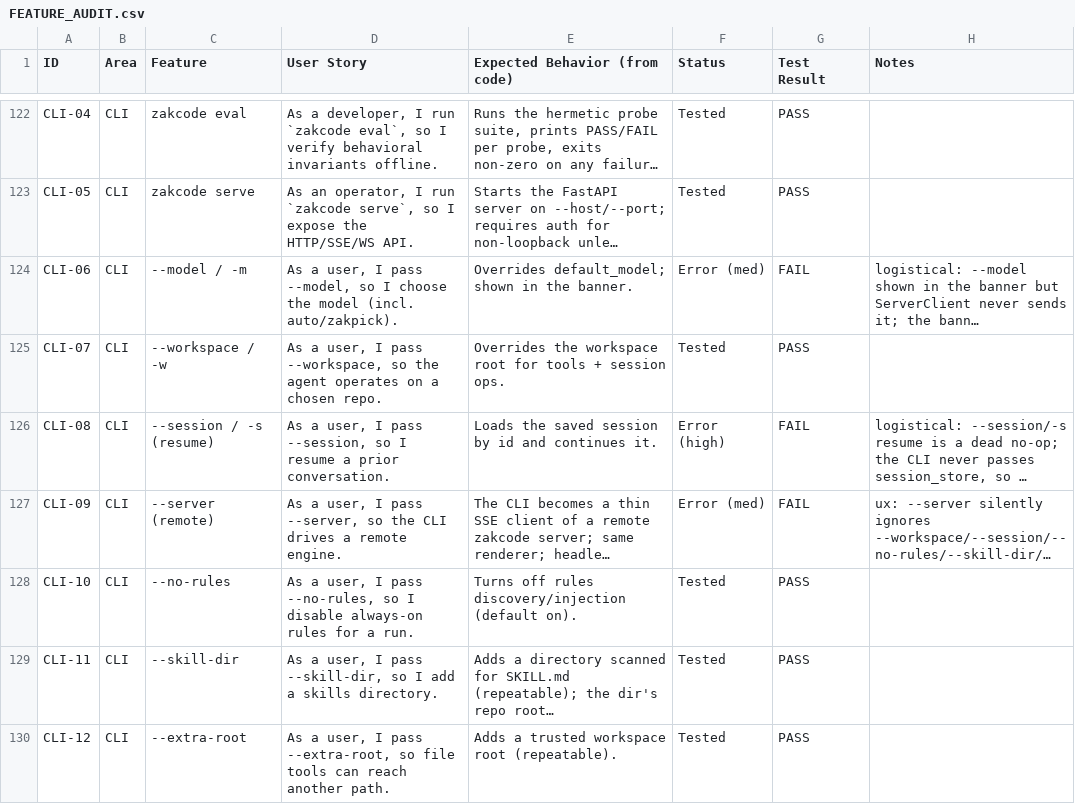
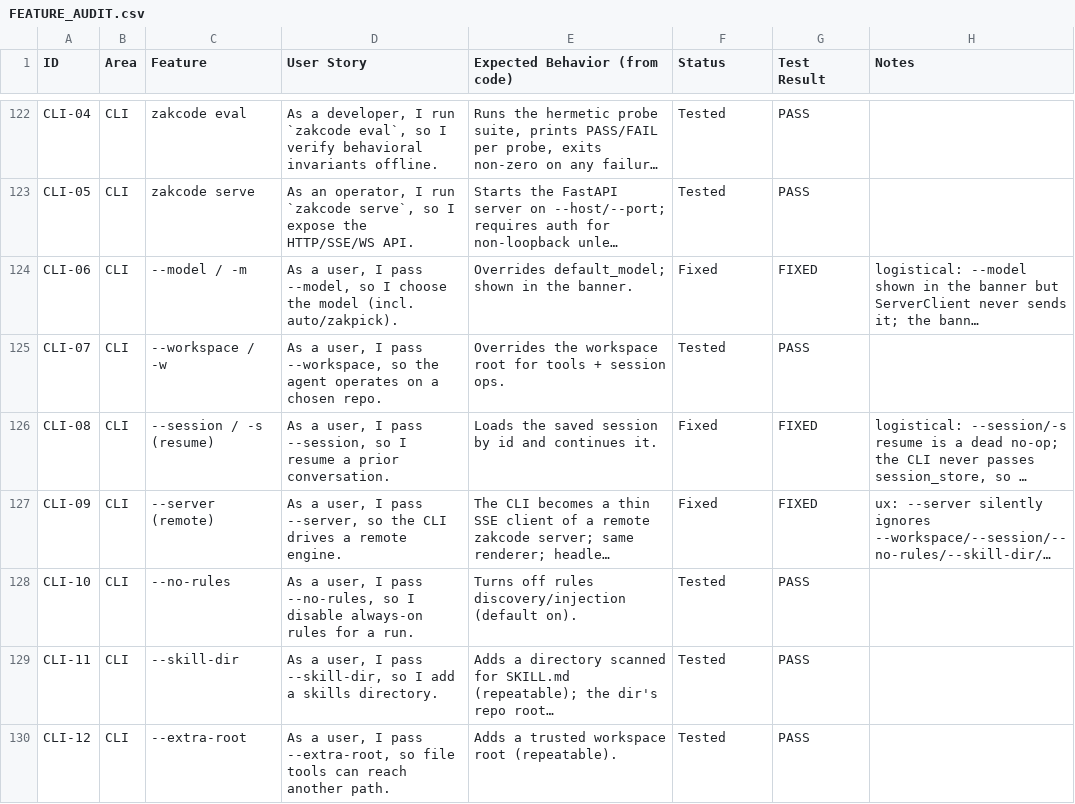
Before and after one commit to zkysar1/Zak-Code, a CSV file: docs/FEATURE_AUDIT.csv, drawn as a sheet; only a part is shown, gaps mark what is left out; long unchanged cells end in …; the diff names each change by its address in the sheet, - before the commit and + after, or states it on an @@ line.

```diff
--- a/docs/FEATURE_AUDIT.csv
+++ b/docs/FEATURE_AUDIT.csv
-F124 (Status): Error (med)
+F124 (Status): Fixed
-G124 (Test Result): FAIL
+G124 (Test Result): FIXED
-F126 (Status): Error (high)
+F126 (Status): Fixed
-G126:G127 (Test Result): FAIL
+G126:G127 (Test Result): FIXED
-F127 (Status): Error (med)
+F127 (Status): Fixed
```
Also changed, not shown: 4 other files.
